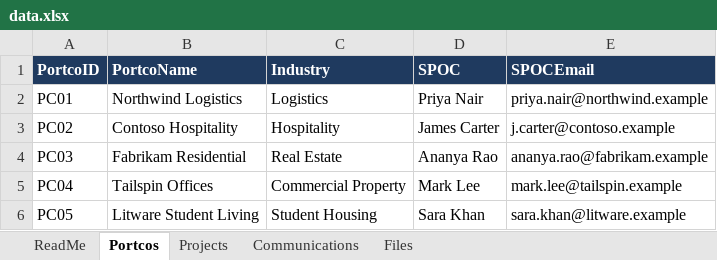
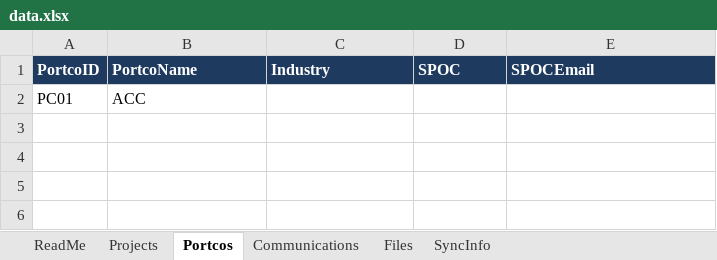
Before and after one commit to zainfabrication/portco-learning-hub, an Excel workbook: data.xlsx, sheet Portcos, drawn as a sheet; values as stored, in another font and other column widths than the file's, no borders; removed rows and columns are numbered as before the commit, all else as after; the diff names each change by its address in the sheet, - before the commit and + after, or states it on an @@ line.

```diff
--- a/data.xlsx (sheet Portcos)
+++ b/data.xlsx (sheet Portcos)
+sheet tab: SyncInfo
@@ sheet tab order changed: ReadMe | Projects | Portcos | Communications | Files | SyncInfo @@
-row 2: PC01 | Northwind Logistics | Logistics | Priya Nair | priya.nair@northwind.example
-row 3: PC02 | Contoso Hospitality | Hospitality | James Carter | j.carter@contoso.example
-row 4: PC03 | Fabrikam Residential | Real Estate | Ananya Rao | ananya.rao@fabrikam.example
-row 5: PC04 | Tailspin Offices | Commercial Property | Mark Lee | mark.lee@tailspin.example
-row 6: PC05 | Litware Student Living | Student Housing | Sara Khan | sara.khan@litware.example
+row 2: PC01 | ACC
```
Also changed, not shown: sheet Communications, sheet Files, sheet Projects, sheet ReadMe, 11 other files.
